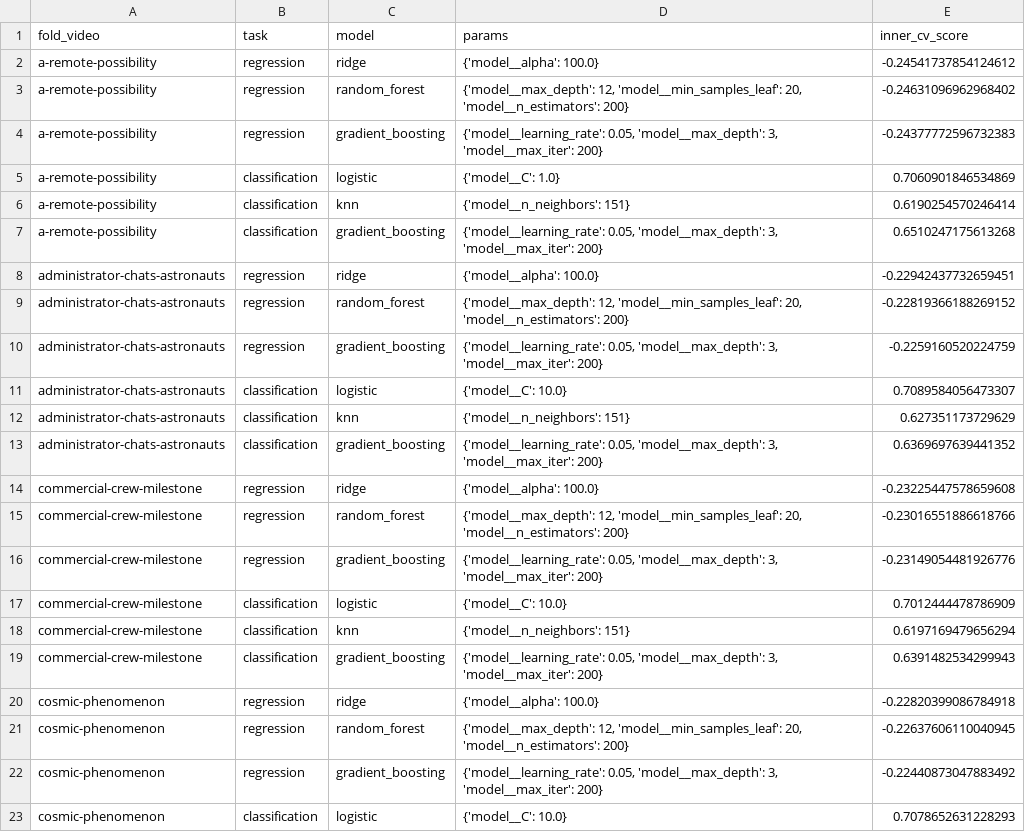
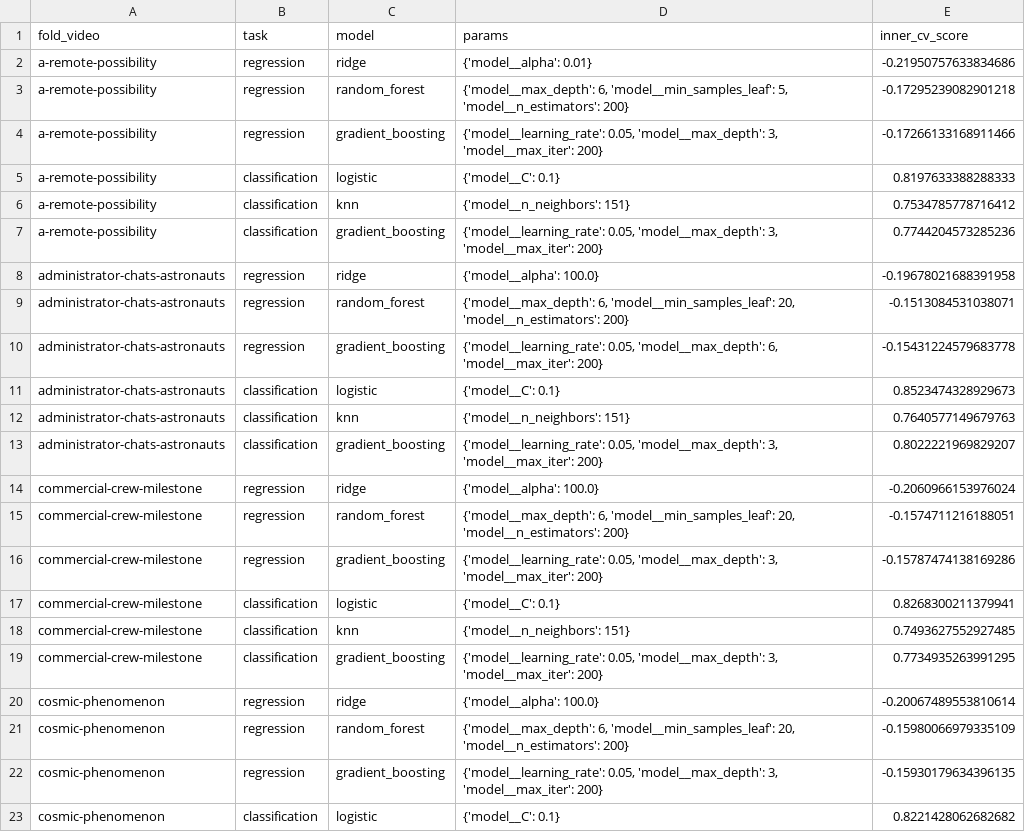
Before and after one commit to hemish22/ml-course-project, a CSV file: results/ml/best_params.csv, drawn as a sheet; only a part is shown; the diff covers the shown part only.

```diff
--- a/results/ml/best_params.csv
+++ b/results/ml/best_params.csv
@@ -1,23 +1,23 @@
 fold_video,task,model,params,inner_cv_score
-a-remote-possibility,regression,ridge,{'model__alpha': 100.0},-0.24541737854124612
-a-remote-possibility,regression,random_forest,"{'model__max_depth': 12, 'model__min_samples_leaf': 20, 'model__n_estimators': 200}",-0.24631096962968402
-a-remote-possibility,regression,gradient_boosting,"{'model__learning_rate': 0.05, 'model__max_depth': 3, 'model__max_iter': 200}",-0.24377772596732383
-a-remote-possibility,classification,logistic,{'model__C': 1.0},0.7060901846534869
-a-remote-possibility,classification,knn,{'model__n_neighbors': 151},0.6190254570246414
-a-remote-possibility,classification,gradient_boosting,"{'model__learning_rate': 0.05, 'model__max_depth': 3, 'model__max_iter': 200}",0.6510247175613268
-administrator-chats-astronauts,regression,ridge,{'model__alpha': 100.0},-0.22942437732659451
-administrator-chats-astronauts,regression,random_forest,"{'model__max_depth': 12, 'model__min_samples_leaf': 20, 'model__n_estimators': 200}",-0.22819366188269152
-administrator-chats-astronauts,regression,gradient_boosting,"{'model__learning_rate': 0.05, 'model__max_depth': 3, 'model__max_iter': 200}",-0.2259160520224759
-administrator-chats-astronauts,classification,logistic,{'model__C': 10.0},0.7089584056473307
-administrator-chats-astronauts,classification,knn,{'model__n_neighbors': 151},0.627351173729629
-administrator-chats-astronauts,classification,gradient_boosting,"{'model__learning_rate': 0.05, 'model__max_depth': 3, 'model__max_iter': 200}",0.6369697639441352
-commercial-crew-milestone,regression,ridge,{'model__alpha': 100.0},-0.23225447578659608
-commercial-crew-milestone,regression,random_forest,"{'model__max_depth': 12, 'model__min_samples_leaf': 20, 'model__n_estimators': 200}",-0.23016551886618766
-commercial-crew-milestone,regression,gradient_boosting,"{'model__learning_rate': 0.05, 'model__max_depth': 3, 'model__max_iter': 200}",-0.23149054481926776
-commercial-crew-milestone,classification,logistic,{'model__C': 10.0},0.7012444478786909
-commercial-crew-milestone,classification,knn,{'model__n_neighbors': 151},0.6197169479656294
-commercial-crew-milestone,classification,gradient_boosting,"{'model__learning_rate': 0.05, 'model__max_depth': 3, 'model__max_iter': 200}",0.6391482534299943
-cosmic-phenomenon,regression,ridge,{'model__alpha': 100.0},-0.22820399086784918
-cosmic-phenomenon,regression,random_forest,"{'model__max_depth': 12, 'model__min_samples_leaf': 20, 'model__n_estimators': 200}",-0.22637606110040945
-cosmic-phenomenon,regression,gradient_boosting,"{'model__learning_rate': 0.05, 'model__max_depth': 3, 'model__max_iter': 200}",-0.22440873047883492
-cosmic-phenomenon,classification,logistic,{'model__C': 10.0},0.7078652631228293
+a-remote-possibility,regression,ridge,{'model__alpha': 0.01},-0.21950757633834686
+a-remote-possibility,regression,random_forest,"{'model__max_depth': 6, 'model__min_samples_leaf': 5, 'model__n_estimators': 200}",-0.17295239082901218
+a-remote-possibility,regression,gradient_boosting,"{'model__learning_rate': 0.05, 'model__max_depth': 3, 'model__max_iter': 200}",-0.17266133168911466
+a-remote-possibility,classification,logistic,{'model__C': 0.1},0.8197633388288333
+a-remote-possibility,classification,knn,{'model__n_neighbors': 151},0.7534785778716412
+a-remote-possibility,classification,gradient_boosting,"{'model__learning_rate': 0.05, 'model__max_depth': 3, 'model__max_iter': 200}",0.7744204573285236
+administrator-chats-astronauts,regression,ridge,{'model__alpha': 100.0},-0.19678021688391958
+administrator-chats-astronauts,regression,random_forest,"{'model__max_depth': 6, 'model__min_samples_leaf': 20, 'model__n_estimators': 200}",-0.1513084531038071
+administrator-chats-astronauts,regression,gradient_boosting,"{'model__learning_rate': 0.05, 'model__max_depth': 6, 'model__max_iter': 200}",-0.15431224579683778
+administrator-chats-astronauts,classification,logistic,{'model__C': 0.1},0.8523474328929673
+administrator-chats-astronauts,classification,knn,{'model__n_neighbors': 151},0.7640577149679763
+administrator-chats-astronauts,classification,gradient_boosting,"{'model__learning_rate': 0.05, 'model__max_depth': 3, 'model__max_iter': 200}",0.8022221969829207
+commercial-crew-milestone,regression,ridge,{'model__alpha': 100.0},-0.2060966153976024
+commercial-crew-milestone,regression,random_forest,"{'model__max_depth': 6, 'model__min_samples_leaf': 20, 'model__n_estimators': 200}",-0.1574711216188051
+commercial-crew-milestone,regression,gradient_boosting,"{'model__learning_rate': 0.05, 'model__max_depth': 3, 'model__max_iter': 200}",-0.15787474138169286
+commercial-crew-milestone,classification,logistic,{'model__C': 0.1},0.8268300211379941
+commercial-crew-milestone,classification,knn,{'model__n_neighbors': 151},0.7493627552927485
+commercial-crew-milestone,classification,gradient_boosting,"{'model__learning_rate': 0.05, 'model__max_depth': 3, 'model__max_iter': 200}",0.7734935263991295
+cosmic-phenomenon,regression,ridge,{'model__alpha': 100.0},-0.20067489553810614
+cosmic-phenomenon,regression,random_forest,"{'model__max_depth': 6, 'model__min_samples_leaf': 20, 'model__n_estimators': 200}",-0.15980066979335109
+cosmic-phenomenon,regression,gradient_boosting,"{'model__learning_rate': 0.05, 'model__max_depth': 3, 'model__max_iter': 200}",-0.15930179634396135
+cosmic-phenomenon,classification,logistic,{'model__C': 0.1},0.8221428062682682
```
Also changed, not shown: 41 edited cells elsewhere in this file, results/ml/classification_folds.csv, results/ml/learning_curve.csv, 31 other files.
